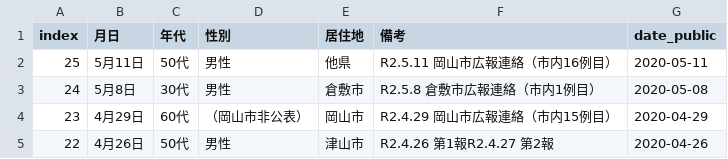
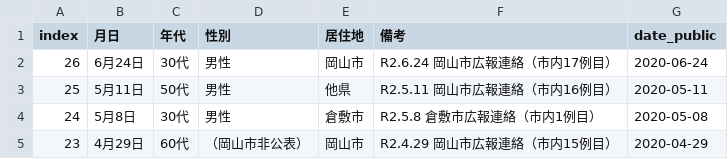
Before and after one commit to tomfook/covid-notifier, a CSV file: infections_okayama.csv, drawn as a sheet; only a part is shown; the shorter side is filled out with more unchanged rows.

```diff
--- a/infections_okayama.csv
+++ b/infections_okayama.csv
@@ -1,2 +1,3 @@
 index,月日,年代,性別,居住地,備考,date_public
+26,6月24日,30代,男性,岡山市,R2.6.24 岡山市広報連絡（市内17例目）,2020-06-24
 25,5月11日,50代,男性,他県,R2.5.11 岡山市広報連絡（市内16例目）,2020-05-11
```
Also changed, not shown: infections_kyoto.csv, infections_osaka.csv, 2 other files.
